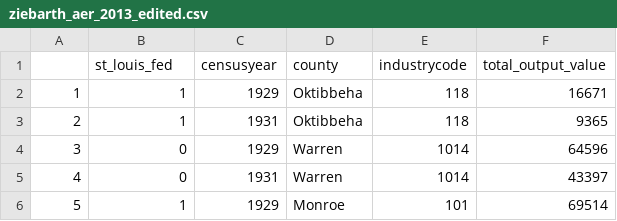
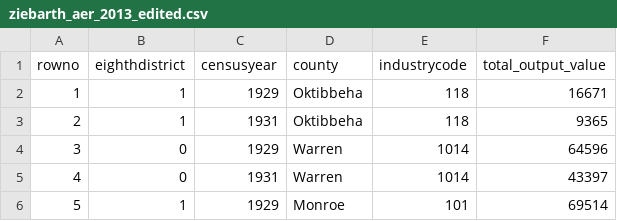
Before and after one commit to dimuthu999/7750, a CSV file: ziebarth_aer_2013_edited.csv, drawn as a sheet; only a part is shown.

Commit message:
Update ziebarth_aer_2013_edited.csv

```diff
--- a/ziebarth_aer_2013_edited.csv
+++ b/ziebarth_aer_2013_edited.csv
@@ -1,2 +1,2 @@
-"","st_louis_fed","censusyear","county","industrycode","total_output_value"
+"rowno","eighthdistrict","censusyear","county","industrycode","total_output_value"
 "1",1,1929,"Oktibbeha","118",16671
```
